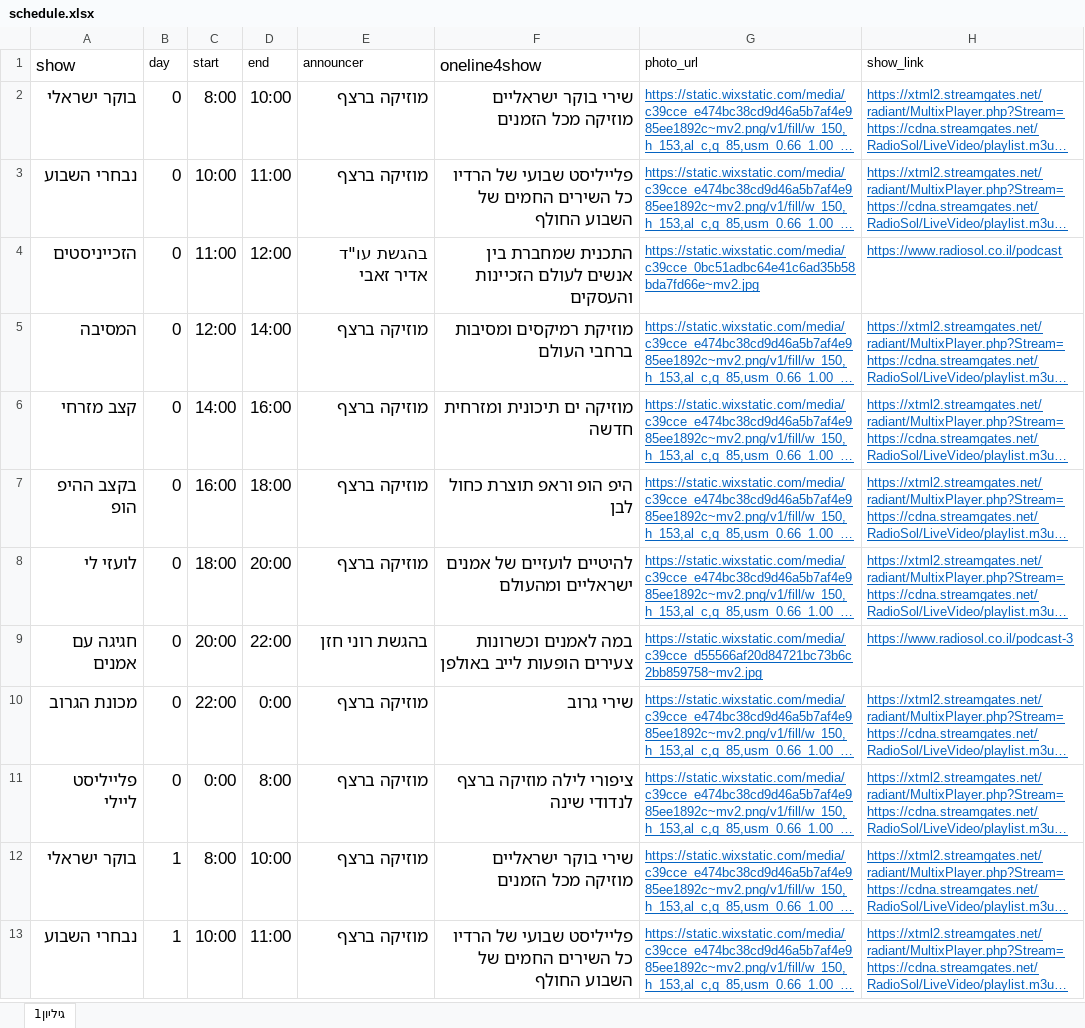
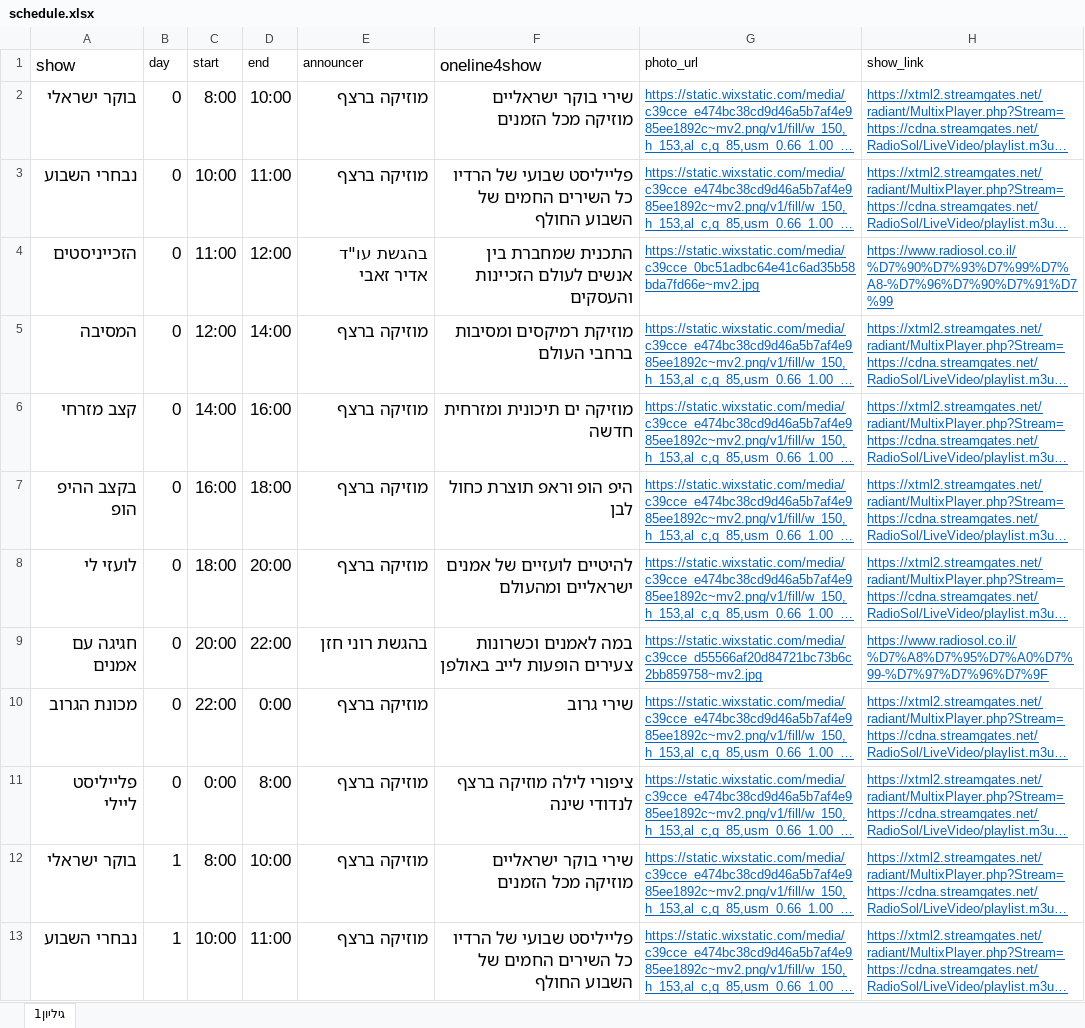
Before and after one commit to galrabino/radiosol, an Excel workbook: schedule.xlsx, sheet גיליון1, drawn as a sheet; only a part is shown; long unchanged cells end in …; values as stored, in another font and other column widths than the file's, no borders; the diff covers the shown part only; the diff names each change by its address in the sheet, - before the commit and + after, or states it on an @@ line.

```diff
--- a/schedule.xlsx (sheet גיליון1)
+++ b/schedule.xlsx (sheet גיליון1)
-H4 (show_link): https://www.radiosol.co.il/podcast
+H4 (show_link): https://www.radiosol.co.il/%D7%90%D7%93%D7%99%D7%A8-%D7%96%D7%90%D7%91%D7%99
-H9 (show_link): https://www.radiosol.co.il/podcast-3
+H9 (show_link): https://www.radiosol.co.il/%D7%A8%D7%95%D7%A0%D7%99-%D7%97%D7%96%D7%9F
```
Also changed, not shown: 1 removed row and 41 edited cells elsewhere in this sheet.
